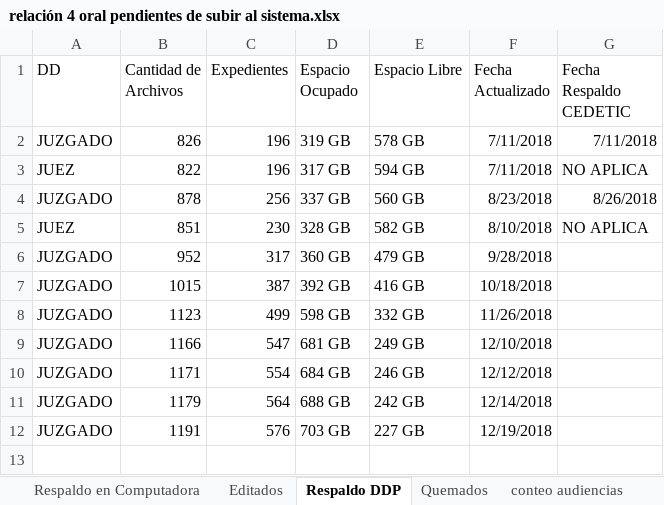
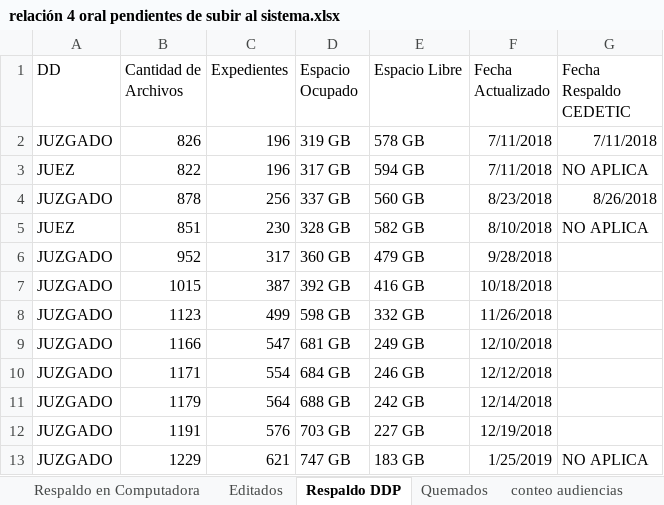
Before and after one commit to LugerJ/audiencias, an Excel workbook: relacion/relación 4 oral pendientes de subir al sistema.xlsx, sheet Respaldo DDP, drawn as a sheet; values as stored, in another font and other column widths than the file's, no borders; the diff names each change by its address in the sheet, - before the commit and + after, or states it on an @@ line.

Commit message:
ACTUALIZACION DEL 25 DE ENERO DEL 2019
RESPALDO DE LAS AUDIENCIAS AL 25 DE ENERO DEL 2019

```diff
--- a/relacion/relación 4 oral pendientes de subir al sistema.xlsx (sheet Respaldo DDP)
+++ b/relacion/relación 4 oral pendientes de subir al sistema.xlsx (sheet Respaldo DDP)
+row 13: JUZGADO | 1229 | 621 | 747 GB | 183 GB | 1/25/2019 | NO APLICA
```
